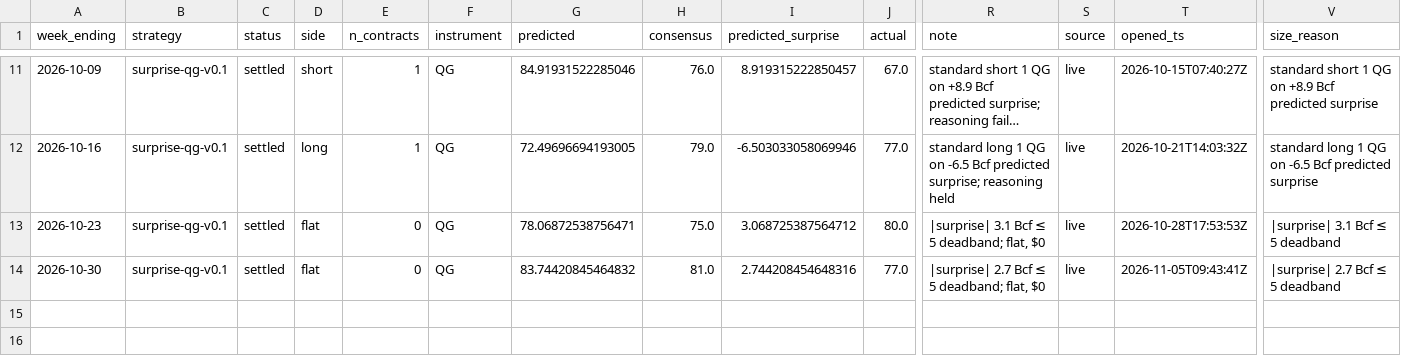
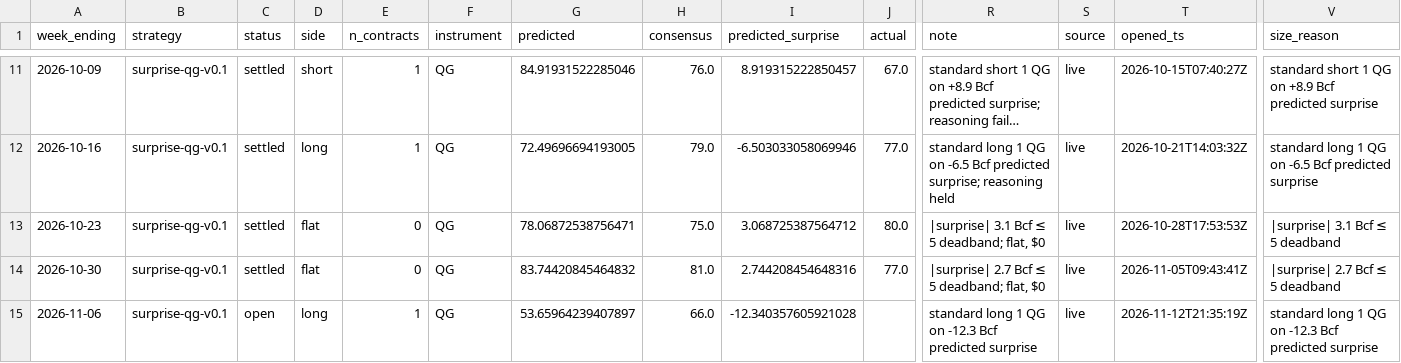
Before and after one commit to JakeA02/EduardoSaverin, a CSV file: data/paper/trades.csv, drawn as a sheet; only a part is shown, gaps mark what is left out; long unchanged cells end in …; rows hold the shown columns only; the diff names each change by its address in the sheet, - before the commit and + after, or states it on an @@ line.

```diff
--- a/data/paper/trades.csv
+++ b/data/paper/trades.csv
+row 15: 2026-11-06 | surprise-qg-v0.1 | open | long | 1 | QG | 53.65964239407897 | 66.0 | -12.340357605921028 |  | standard long 1 QG on -12.3 Bcf predicted surprise | live | 2026-11-12T21:35:19Z | standard long 1 QG on -12.3 Bcf predicted surprise
```
Also changed, not shown: data/consensus/consensus.csv, data/paper/kalshi_trades.csv, 6 other files.
